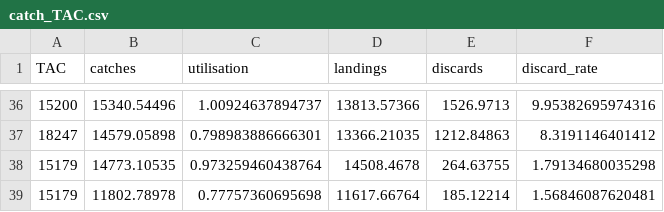
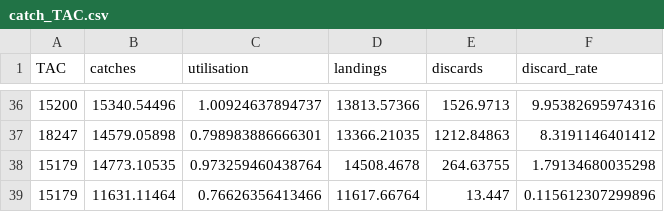
Before and after one commit to ices-eg/wg_WGWIDE, a CSV file: NSHM/Assessment 2020/results/commercial/catch_TAC.csv, drawn as a sheet; only a part is shown, gaps mark what is left out; removed rows and columns are numbered as before the commit, all else as after; the diff names each change by its address in the sheet, - before the commit and + after, or states it on an @@ line.

```diff
--- a/NSHM/Assessment 2020/results/commercial/catch_TAC.csv
+++ b/NSHM/Assessment 2020/results/commercial/catch_TAC.csv
-row 39: 15179 | 11802.78978 | 0.77757360695698 | 11617.66764 | 185.12214 | 1.56846087620481
+row 39: 15179 | 11631.11464 | 0.76626356413466 | 11617.66764 | 13.447 | 0.115612307299896
```
Also changed, not shown: NSHM/Assessment 2020/data/commercial/caton.csv, NSHM/Assessment 2020/data/commercial/caton_area_cat.csv, 44 other files.
